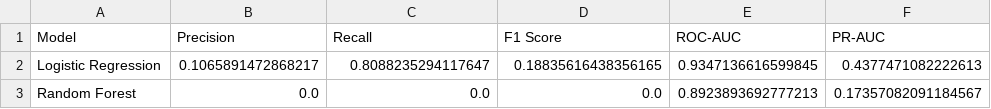
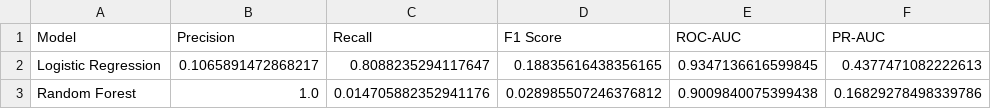
Before and after one commit to RETROSTAR000000/VaultGuard, a CSV file: reports/model_comparison.csv, drawn as a sheet.

```diff
--- a/reports/model_comparison.csv
+++ b/reports/model_comparison.csv
@@ -2,2 +2,2 @@ Model,Precision,Recall,F1 Score,ROC-AUC,PR-AUC
 Logistic Regression,0.1065891472868217,0.8088235294117647,0.18835616438356165,0.9347136616599845,0.4377471082222613
-Random Forest,0.0,0.0,0.0,0.8923893692777213,0.17357082091184567
+Random Forest,1.0,0.014705882352941176,0.028985507246376812,0.9009840075399438,0.16829278498339786
```
Also changed, not shown: 9 other files.
